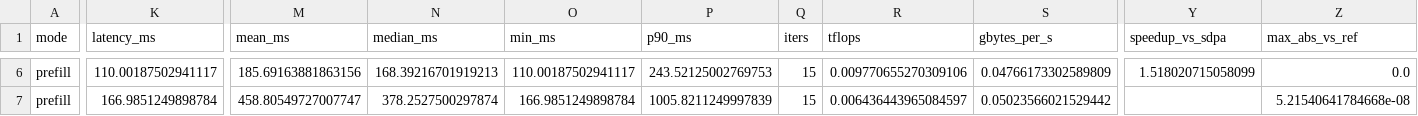
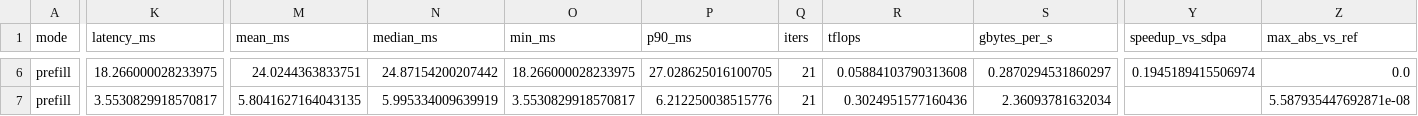
Before and after one commit to AbhiramCommits/FlashAttnTile, a CSV file: results/bench_prefill.csv, drawn as a sheet; only a part is shown, gaps mark what is left out; the diff covers the shown part only; the diff names each change by its address in the sheet, - before the commit and + after, or states it on an @@ line.

```diff
--- a/results/bench_prefill.csv
+++ b/results/bench_prefill.csv
-K6 (latency_ms): 110.00187502941117
+K6 (latency_ms): 18.266000028233975
-M6 (mean_ms): 185.69163881863156
+M6 (mean_ms): 24.0244363833751
-N6 (median_ms): 168.39216701919213
+N6 (median_ms): 24.87154200207442
-O6 (min_ms): 110.00187502941117
+O6 (min_ms): 18.266000028233975
-P6 (p90_ms): 243.52125002769753
+P6 (p90_ms): 27.028625016100705
-Q6:Q7 (iters): 15
+Q6:Q7 (iters): 21
-R6 (tflops): 0.009770655270309106
+R6 (tflops): 0.05884103790313608
-S6 (gbytes_per_s): 0.04766173302589809
+S6 (gbytes_per_s): 0.2870294531860297
-Y6 (speedup_vs_sdpa): 1.518020715058099
+Y6 (speedup_vs_sdpa): 0.1945189415506974
-K7 (latency_ms): 166.9851249898784
+K7 (latency_ms): 3.5530829918570817
-M7 (mean_ms): 458.80549727007747
+M7 (mean_ms): 5.8041627164043135
-N7 (median_ms): 378.2527500297874
+N7 (median_ms): 5.995334009639919
-O7 (min_ms): 166.9851249898784
+O7 (min_ms): 3.5530829918570817
-P7 (p90_ms): 1005.8211249997839
+P7 (p90_ms): 6.212250038515776
-R7 (tflops): 0.006436443965084597
+R7 (tflops): 0.3024951577160436
-S7 (gbytes_per_s): 0.05023566021529442
+S7 (gbytes_per_s): 2.36093781632034
-Z7 (max_abs_vs_ref): 5.21540641784668e-08
+Z7 (max_abs_vs_ref): 5.587935447692871e-08
```
Also changed, not shown: 34 edited cells elsewhere in this file, results/bench_decode.csv, results/roofline_data.csv, 19 other files.
